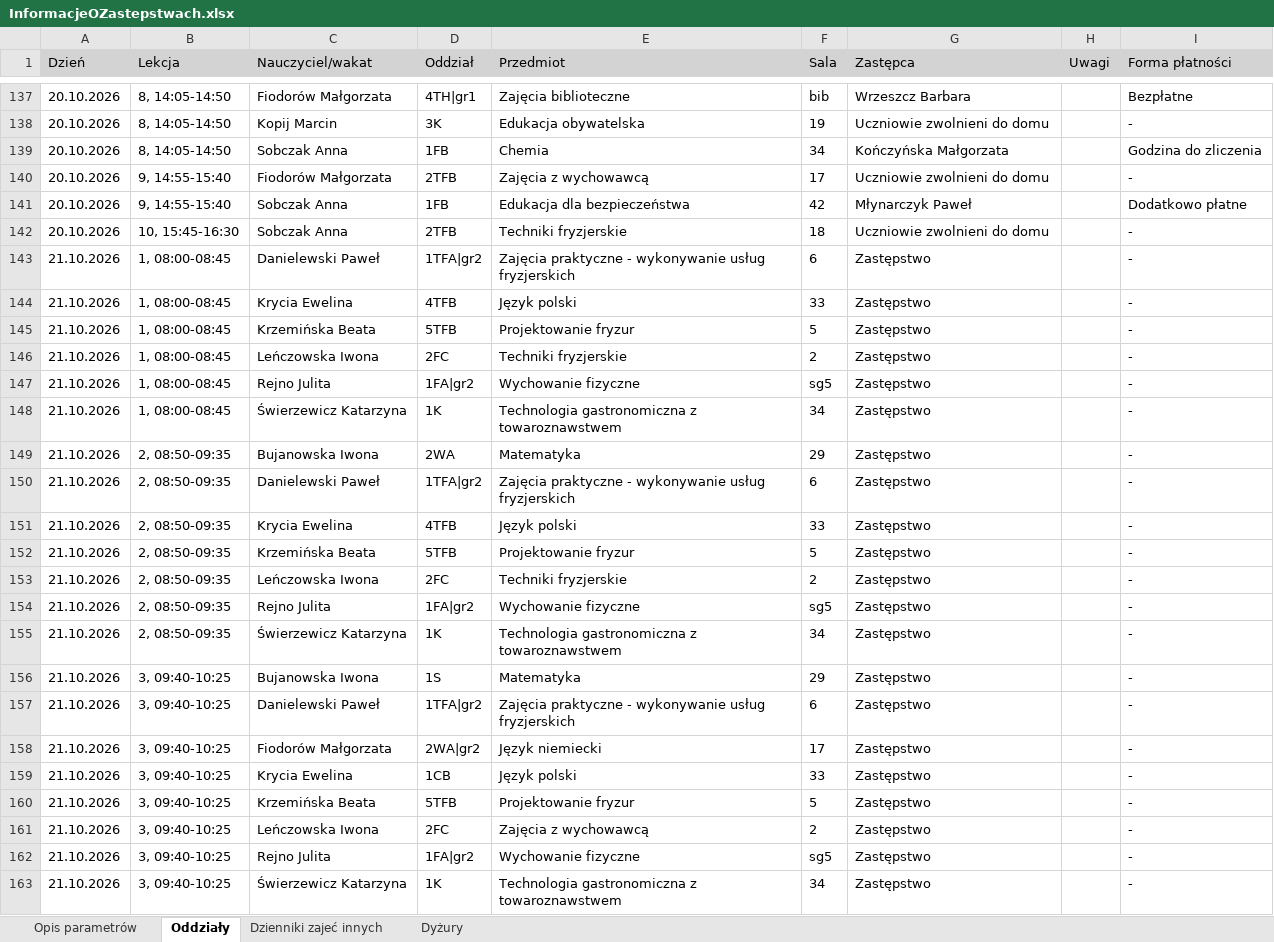
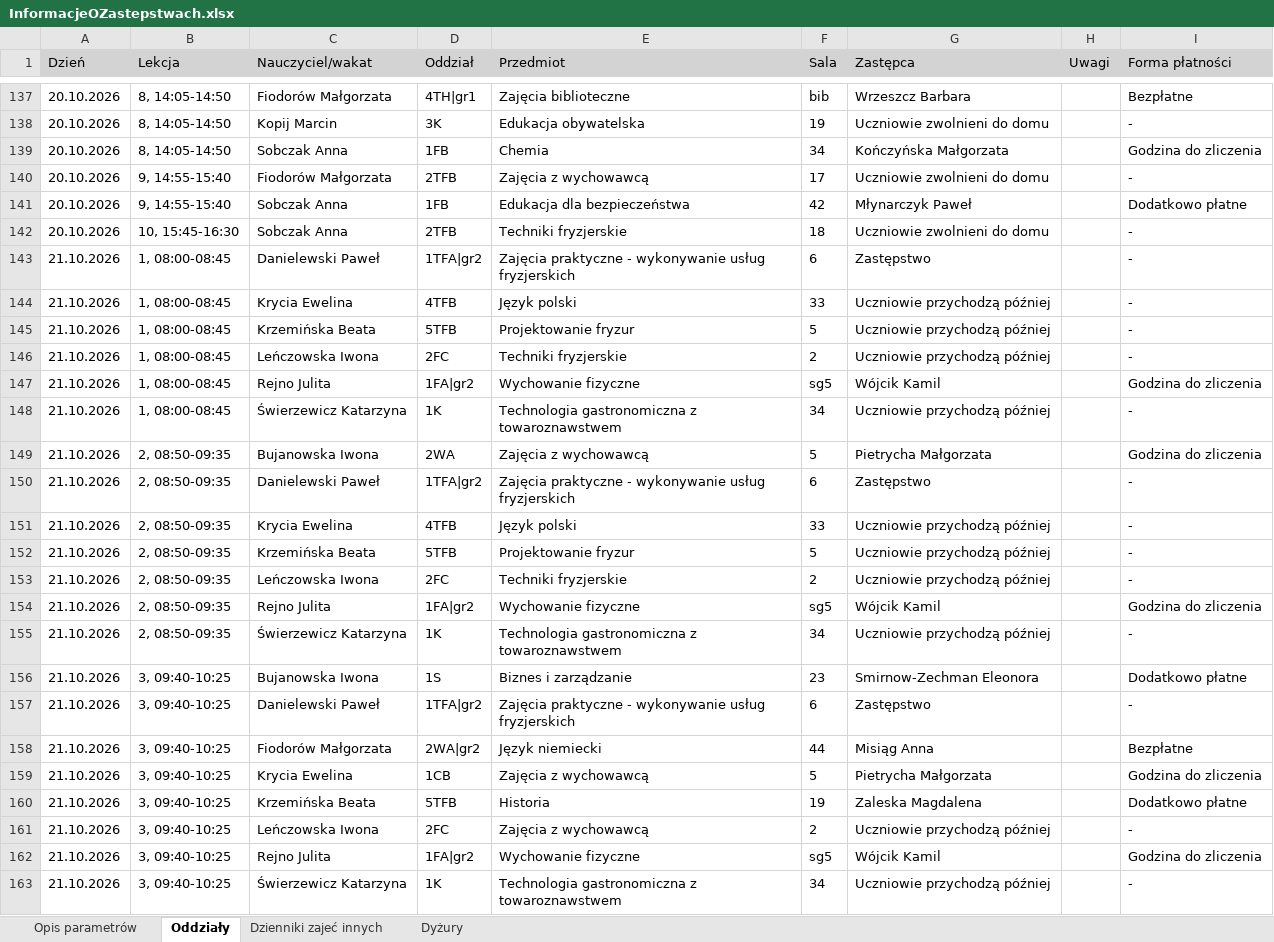
Before and after one commit to adeodatus11/zastepstwa, an Excel workbook: InformacjeOZastepstwach.xlsx, sheet Oddziały, drawn as a sheet; only a part is shown, gaps mark what is left out; values as stored, in another font and other column widths than the file's, no borders; the diff covers the shown part only; the diff names each change by its address in the sheet, - before the commit and + after, or states it on an @@ line.

```diff
--- a/InformacjeOZastepstwach.xlsx (sheet Oddziały)
+++ b/InformacjeOZastepstwach.xlsx (sheet Oddziały)
-G144:G146 (Zastępca): Zastępstwo
+G144:G146 (Zastępca): Uczniowie przychodzą później
-G147 (Zastępca): Zastępstwo
+G147 (Zastępca): Wójcik Kamil
-I147 (Forma płatności): -
+I147 (Forma płatności): Godzina do zliczenia
-G148 (Zastępca): Zastępstwo
+G148 (Zastępca): Uczniowie przychodzą później
-E149 (Przedmiot): Matematyka
+E149 (Przedmiot): Zajęcia z wychowawcą
-F149 (Sala): 29
+F149 (Sala): 5
-G149 (Zastępca): Zastępstwo
+G149 (Zastępca): Pietrycha Małgorzata
-I149 (Forma płatności): -
+I149 (Forma płatności): Godzina do zliczenia
-G151:G153 (Zastępca): Zastępstwo
+G151:G153 (Zastępca): Uczniowie przychodzą później
-G154 (Zastępca): Zastępstwo
+G154 (Zastępca): Wójcik Kamil
-I154 (Forma płatności): -
+I154 (Forma płatności): Godzina do zliczenia
-G155 (Zastępca): Zastępstwo
+G155 (Zastępca): Uczniowie przychodzą później
-E156 (Przedmiot): Matematyka
+E156 (Przedmiot): Biznes i zarządzanie
-F156 (Sala): 29
+F156 (Sala): 23
-G156 (Zastępca): Zastępstwo
+G156 (Zastępca): Smirnow-Zechman Eleonora
-I156 (Forma płatności): -
+I156 (Forma płatności): Dodatkowo płatne
-F158 (Sala): 17
+F158 (Sala): 44
-G158 (Zastępca): Zastępstwo
+G158 (Zastępca): Misiąg Anna
-I158 (Forma płatności): -
+I158 (Forma płatności): Bezpłatne
-E159 (Przedmiot): Język polski
+E159 (Przedmiot): Zajęcia z wychowawcą
-F159 (Sala): 33
+F159 (Sala): 5
-G159 (Zastępca): Zastępstwo
+G159 (Zastępca): Pietrycha Małgorzata
-I159 (Forma płatności): -
+I159 (Forma płatności): Godzina do zliczenia
-E160 (Przedmiot): Projektowanie fryzur
+E160 (Przedmiot): Historia
-F160 (Sala): 5
+F160 (Sala): 19
-G160 (Zastępca): Zastępstwo
+G160 (Zastępca): Zaleska Magdalena
-I160 (Forma płatności): -
+I160 (Forma płatności): Dodatkowo płatne
-G161 (Zastępca): Zastępstwo
+G161 (Zastępca): Uczniowie przychodzą później
-G162 (Zastępca): Zastępstwo
+G162 (Zastępca): Wójcik Kamil
-I162 (Forma płatności): -
+I162 (Forma płatności): Godzina do zliczenia
-G163 (Zastępca): Zastępstwo
+G163 (Zastępca): Uczniowie przychodzą później
```
Also changed, not shown: 2 added rows and 72 edited cells elsewhere in this sheet, sheet Dzienniki zajeć innych, sheet Dyżury, InformacjeOPrzeniesieniach.xlsx.
